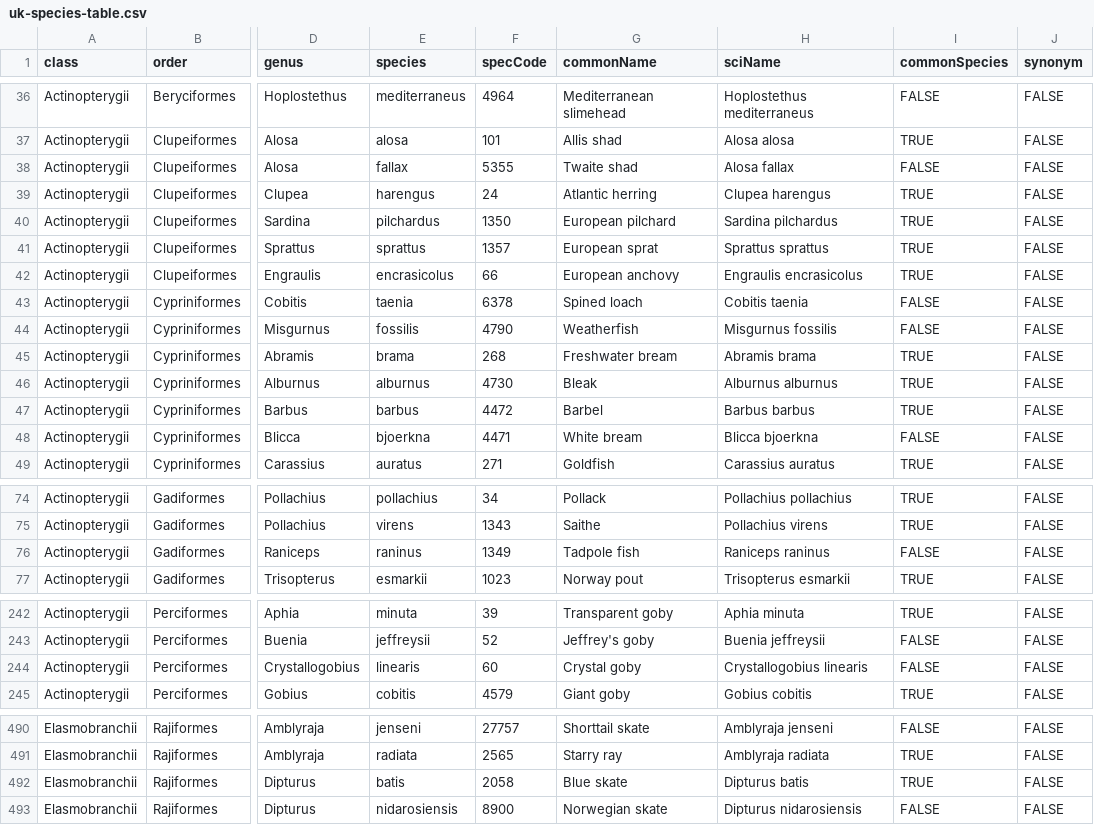
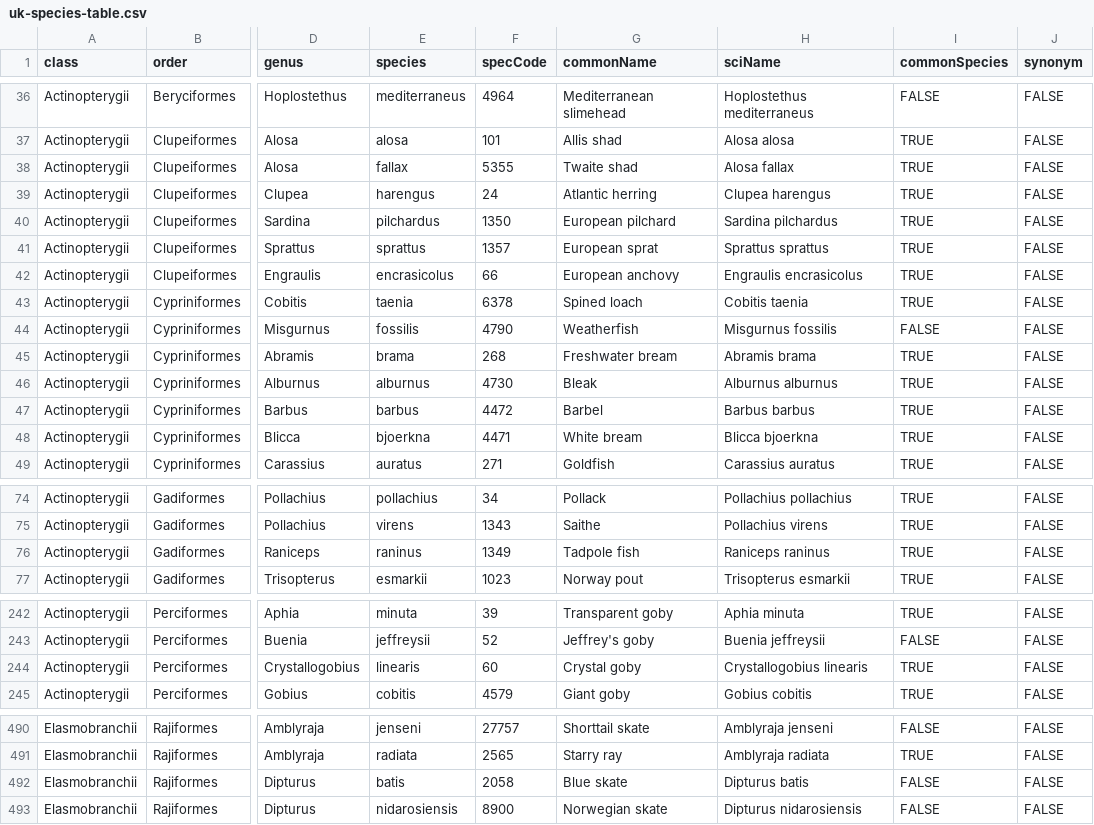
Before and after one commit to boopsboops/reference-libraries, a CSV file: species/uk-species-table.csv, drawn as a sheet; only a part is shown, gaps mark what is left out; the diff names each change by its address in the sheet, - before the commit and + after, or states it on an @@ line.

Commit message:
changed common spp
Former-commit-id: 1d2632b50655e05042e51a4bd2839921d26fef6f

```diff
--- a/species/uk-species-table.csv
+++ b/species/uk-species-table.csv
-I38 (commonSpecies): FALSE
+I38 (commonSpecies): TRUE
-I43 (commonSpecies): FALSE
+I43 (commonSpecies): TRUE
-I48 (commonSpecies): FALSE
+I48 (commonSpecies): TRUE
-I76 (commonSpecies): FALSE
+I76 (commonSpecies): TRUE
-I244 (commonSpecies): FALSE
+I244 (commonSpecies): TRUE
-I492 (commonSpecies): TRUE
+I492 (commonSpecies): FALSE
```
